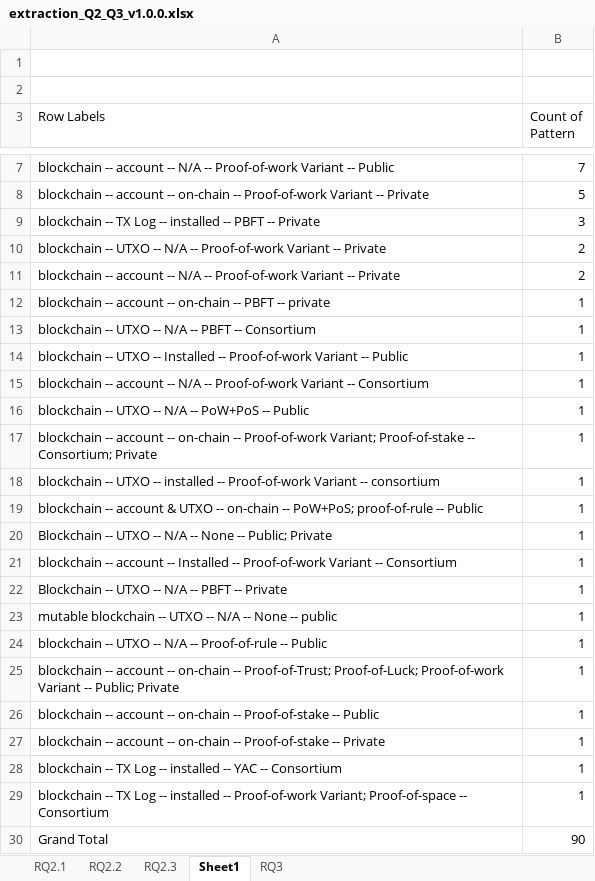
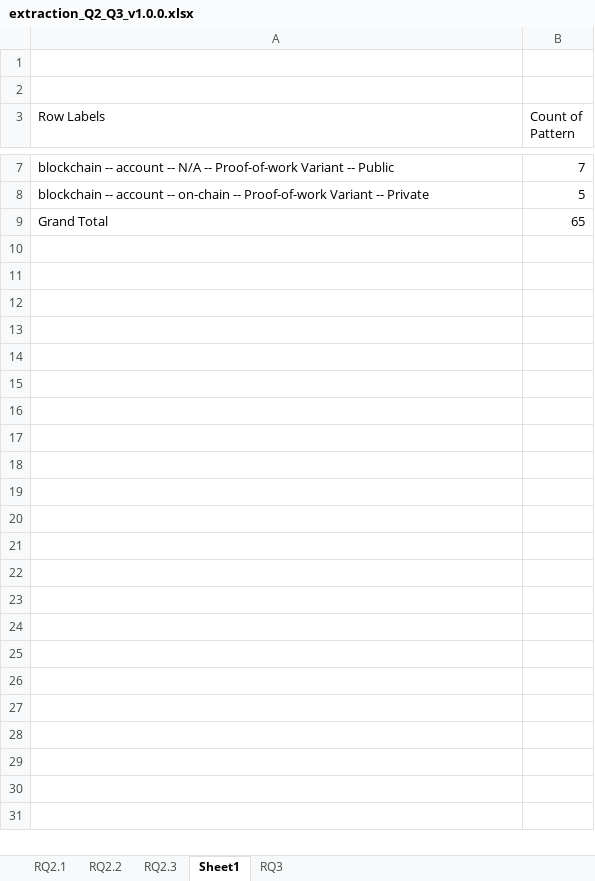
Before and after one commit to nguyentran0212/BC_IoT_SLR, an Excel workbook: DataExtraction/Extracted Data/RQ2_RQ3/extraction_Q2_Q3_v1.0.0.xlsx, sheet Sheet1, drawn as a sheet; only a part is shown, gaps mark what is left out; values as stored, in another font and other column widths than the file's, no borders; charts and pictures not drawn; removed rows and columns are numbered as before the commit, all else as after; the diff names each change by its address in the sheet, - before the commit and + after, or states it on an @@ line.

```diff
--- a/DataExtraction/Extracted Data/RQ2_RQ3/extraction_Q2_Q3_v1.0.0.xlsx (sheet Sheet1)
+++ b/DataExtraction/Extracted Data/RQ2_RQ3/extraction_Q2_Q3_v1.0.0.xlsx (sheet Sheet1)
-row 9: blockchain -- TX Log -- installed -- PBFT -- Private | 3
-row 10: blockchain -- UTXO -- N/A -- Proof-of-work Variant -- Private | 2
-row 11: blockchain -- account -- N/A -- Proof-of-work Variant -- Private | 2
-row 12: blockchain -- account -- on-chain -- PBFT -- private | 1
-row 13: blockchain -- UTXO -- N/A -- PBFT -- Consortium | 1
-row 14: blockchain -- UTXO -- Installed -- Proof-of-work Variant -- Public | 1
-row 15: blockchain -- account -- N/A -- Proof-of-work Variant -- Consortium | 1
-row 16: blockchain -- UTXO -- N/A -- PoW+PoS -- Public | 1
-row 17: blockchain -- account -- on-chain -- Proof-of-work Variant; Proof-of-stake -- Consortium; Private | 1
-row 18: blockchain -- UTXO -- installed -- Proof-of-work Variant -- consortium | 1
-row 19: blockchain -- account & UTXO -- on-chain -- PoW+PoS; proof-of-rule -- Public | 1
-row 20: Blockchain -- UTXO -- N/A -- None -- Public; Private | 1
-row 21: blockchain -- account -- Installed -- Proof-of-work Variant -- Consortium | 1
-row 22: Blockchain -- UTXO -- N/A -- PBFT -- Private | 1
-row 23: mutable blockchain -- UTXO -- N/A -- None -- public | 1
-row 24: blockchain -- UTXO -- N/A -- Proof-of-rule -- Public | 1
-row 25: blockchain -- account -- on-chain -- Proof-of-Trust; Proof-of-Luck; Proof-of-work Variant -- Public; Private | 1
-row 26: blockchain -- account -- on-chain -- Proof-of-stake -- Public | 1
-row 27: blockchain -- account -- on-chain -- Proof-of-stake -- Private | 1
-row 28: blockchain -- TX Log -- installed -- YAC -- Consortium | 1
-row 29: blockchain -- TX Log -- installed -- Proof-of-work Variant; Proof-of-space -- Consortium | 1
-B9 (Count of Pattern): 90
+B9 (Count of Pattern): 65
```
Also changed, not shown: sheet RQ2.3, sheet RQ2.2, sheet RQ3, sheet RQ2.1, charts or pictures, 8 other files.
